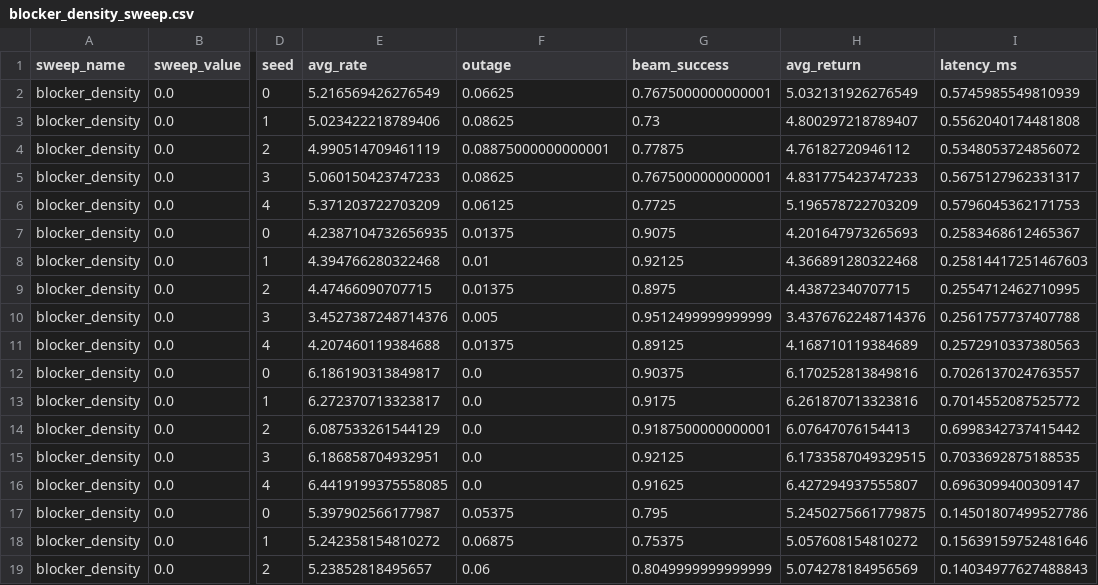
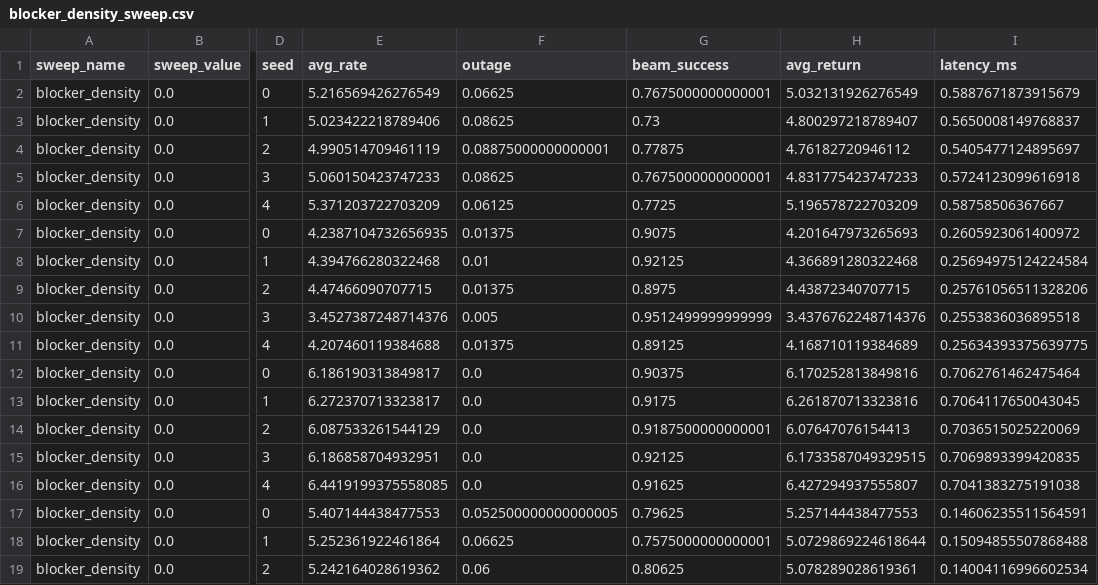
Before and after one commit to ming64034-maker/isac-adaptive-audit, a CSV file: claude/isac_uploaded_repo/repo/results/sweeps/blocker_density_sweep.csv, drawn as a sheet; only a part is shown, gaps mark what is left out; the diff covers the shown part only; the diff names each change by its address in the sheet, - before the commit and + after, or states it on an @@ line.

```diff
--- a/claude/isac_uploaded_repo/repo/results/sweeps/blocker_density_sweep.csv
+++ b/claude/isac_uploaded_repo/repo/results/sweeps/blocker_density_sweep.csv
-I2 (latency_ms): 0.5745985549810939
+I2 (latency_ms): 0.5887671873915679
-I3 (latency_ms): 0.5562040174481808
+I3 (latency_ms): 0.5650008149768837
-I4 (latency_ms): 0.5348053724856072
+I4 (latency_ms): 0.5405477124895697
-I5 (latency_ms): 0.5675127962331317
+I5 (latency_ms): 0.5724123099616918
-I6 (latency_ms): 0.5796045362171753
+I6 (latency_ms): 0.58758506367667
-I7 (latency_ms): 0.2583468612465367
+I7 (latency_ms): 0.2605923061400972
-I8 (latency_ms): 0.25814417251467603
+I8 (latency_ms): 0.25694975124224584
-I9 (latency_ms): 0.2554712462710995
+I9 (latency_ms): 0.25761056511328206
-I10 (latency_ms): 0.2561757737407788
+I10 (latency_ms): 0.2553836036895518
-I11 (latency_ms): 0.2572910337380563
+I11 (latency_ms): 0.25634393375639775
-I12 (latency_ms): 0.7026137024763557
+I12 (latency_ms): 0.7062761462475464
-I13 (latency_ms): 0.7014552087525772
+I13 (latency_ms): 0.7064117650043045
-I14 (latency_ms): 0.6998342737415442
+I14 (latency_ms): 0.7036515025220069
-I15 (latency_ms): 0.7033692875188535
+I15 (latency_ms): 0.7069893399420835
-I16 (latency_ms): 0.6963099400309147
+I16 (latency_ms): 0.7041383275191038
-E17 (avg_rate): 5.397902566177987
+E17 (avg_rate): 5.407144438477553
-F17 (outage): 0.05375
+F17 (outage): 0.052500000000000005
-G17 (beam_success): 0.795
+G17 (beam_success): 0.79625
-H17 (avg_return): 5.2450275661779875
+H17 (avg_return): 5.257144438477553
-I17 (latency_ms): 0.14501807499527786
+I17 (latency_ms): 0.14606235511564591
-E18 (avg_rate): 5.242358154810272
+E18 (avg_rate): 5.252361922461864
-F18 (outage): 0.06875
+F18 (outage): 0.06625
-G18 (beam_success): 0.75375
+G18 (beam_success): 0.7575000000000001
-H18 (avg_return): 5.057608154810272
+H18 (avg_return): 5.0729869224618644
-I18 (latency_ms): 0.15639159752481646
+I18 (latency_ms): 0.15094855507868488
-E19 (avg_rate): 5.23852818495657
+E19 (avg_rate): 5.242164028619362
-G19 (beam_success): 0.8049999999999999
+G19 (beam_success): 0.80625
-H19 (avg_return): 5.074278184956569
+H19 (avg_return): 5.078289028619361
-I19 (latency_ms): 0.14034977627488843
+I19 (latency_ms): 0.14004116996602534
```
Also changed, not shown: 143 edited cells elsewhere in this file, claude/isac_uploaded_repo/repo/results/scene_difficulty_sweep.csv, claude/isac_uploaded_repo/repo/results/scene_difficulty_sweep_diagnostics.csv, 15 other files.
